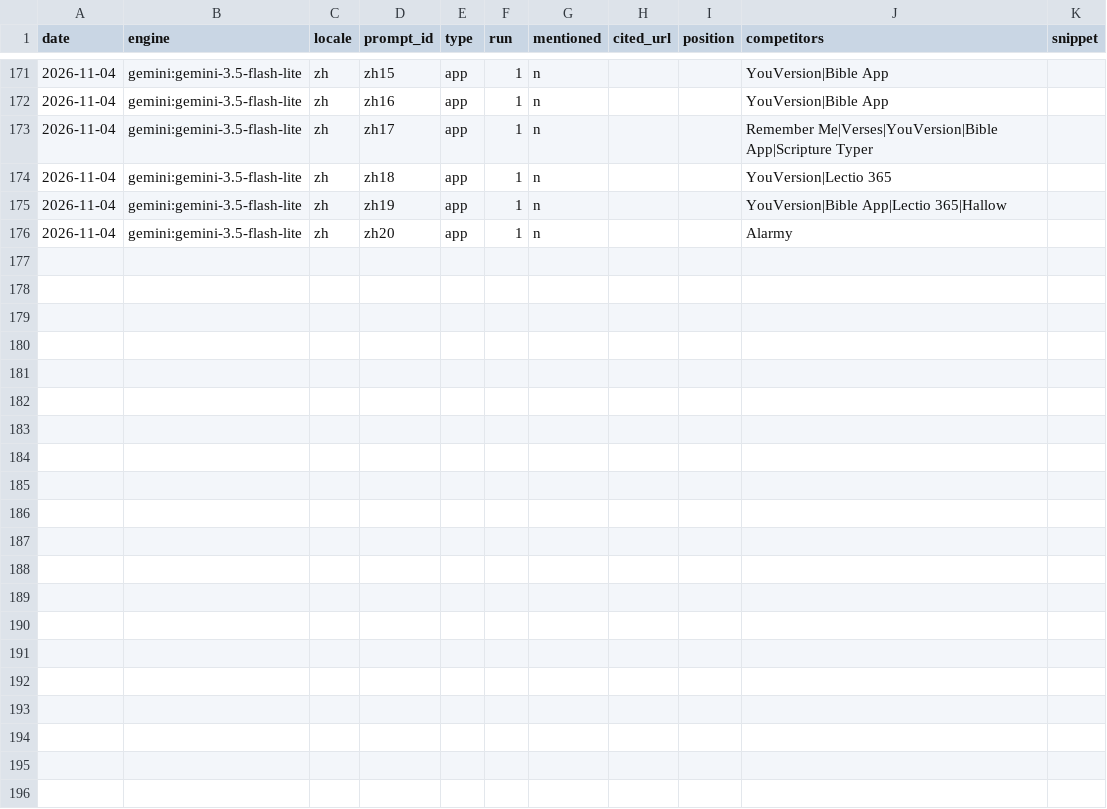
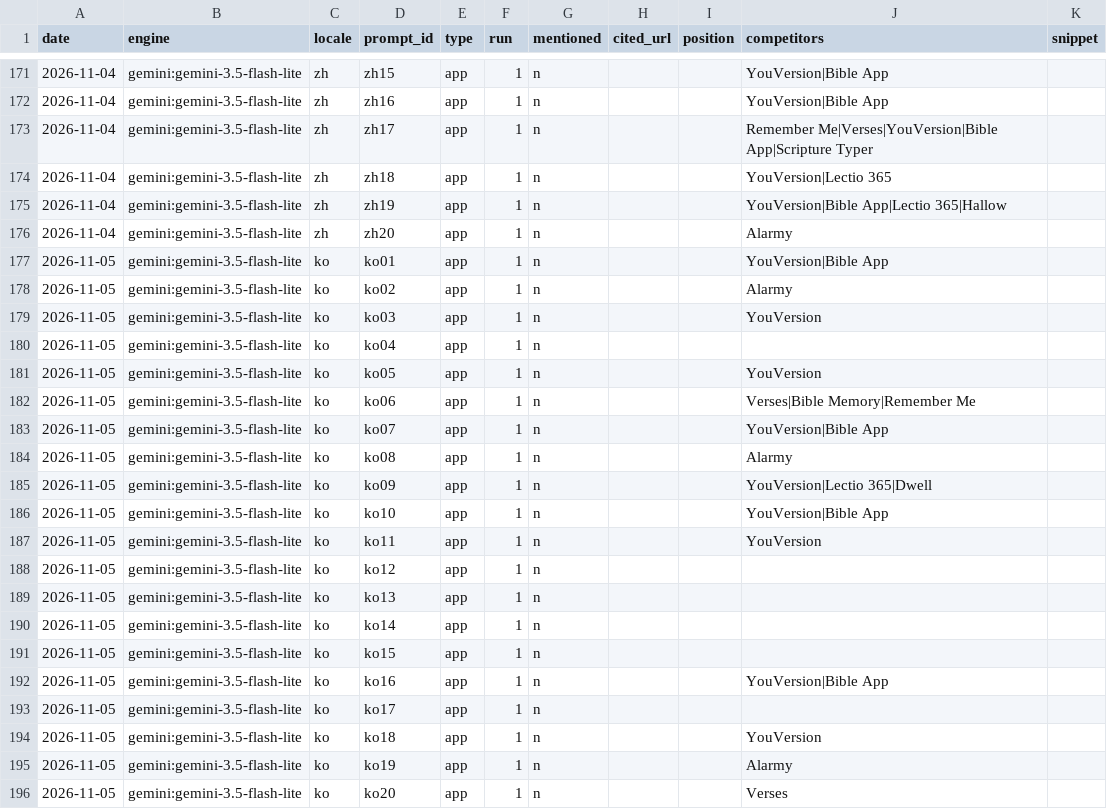
Before and after one commit to whoiskenneth-beep/bibleversealarm-site, a CSV file: geo/results.csv, drawn as a sheet; only a part is shown, gaps mark what is left out; the diff names each change by its address in the sheet, - before the commit and + after, or states it on an @@ line.

Commit message:
geo: prompt panel 2026-11-05

```diff
--- a/geo/results.csv
+++ b/geo/results.csv
+row 177: 2026-11-05 | gemini:gemini-3.5-flash-lite | ko | ko01 | app | 1 | n |  |  | YouVersion|Bible App
+row 178: 2026-11-05 | gemini:gemini-3.5-flash-lite | ko | ko02 | app | 1 | n |  |  | Alarmy
+row 179: 2026-11-05 | gemini:gemini-3.5-flash-lite | ko | ko03 | app | 1 | n |  |  | YouVersion
+row 180: 2026-11-05 | gemini:gemini-3.5-flash-lite | ko | ko04 | app | 1 | n
+row 181: 2026-11-05 | gemini:gemini-3.5-flash-lite | ko | ko05 | app | 1 | n |  |  | YouVersion
+row 182: 2026-11-05 | gemini:gemini-3.5-flash-lite | ko | ko06 | app | 1 | n |  |  | Verses|Bible Memory|Remember Me
+row 183: 2026-11-05 | gemini:gemini-3.5-flash-lite | ko | ko07 | app | 1 | n |  |  | YouVersion|Bible App
+row 184: 2026-11-05 | gemini:gemini-3.5-flash-lite | ko | ko08 | app | 1 | n |  |  | Alarmy
+row 185: 2026-11-05 | gemini:gemini-3.5-flash-lite | ko | ko09 | app | 1 | n |  |  | YouVersion|Lectio 365|Dwell
+row 186: 2026-11-05 | gemini:gemini-3.5-flash-lite | ko | ko10 | app | 1 | n |  |  | YouVersion|Bible App
+row 187: 2026-11-05 | gemini:gemini-3.5-flash-lite | ko | ko11 | app | 1 | n |  |  | YouVersion
+row 188: 2026-11-05 | gemini:gemini-3.5-flash-lite | ko | ko12 | app | 1 | n
+row 189: 2026-11-05 | gemini:gemini-3.5-flash-lite | ko | ko13 | app | 1 | n
+row 190: 2026-11-05 | gemini:gemini-3.5-flash-lite | ko | ko14 | app | 1 | n
+row 191: 2026-11-05 | gemini:gemini-3.5-flash-lite | ko | ko15 | app | 1 | n
+row 192: 2026-11-05 | gemini:gemini-3.5-flash-lite | ko | ko16 | app | 1 | n |  |  | YouVersion|Bible App
+row 193: 2026-11-05 | gemini:gemini-3.5-flash-lite | ko | ko17 | app | 1 | n
+row 194: 2026-11-05 | gemini:gemini-3.5-flash-lite | ko | ko18 | app | 1 | n |  |  | YouVersion
+row 195: 2026-11-05 | gemini:gemini-3.5-flash-lite | ko | ko19 | app | 1 | n |  |  | Alarmy
+row 196: 2026-11-05 | gemini:gemini-3.5-flash-lite | ko | ko20 | app | 1 | n |  |  | Verses
```
Also changed, not shown: 1 other file.
